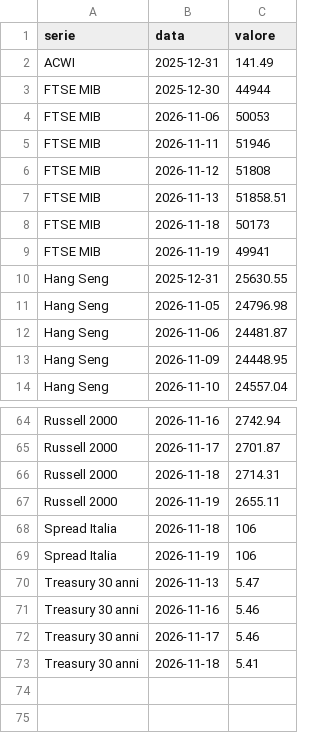
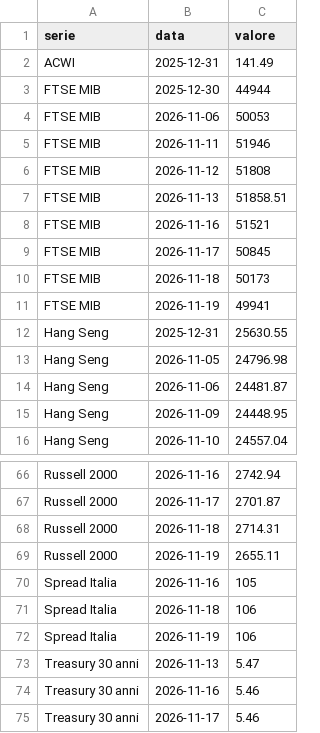
Before and after one commit to PaoloGom/Gommberg-Terminal-Daily, a CSV file: redazione/chiusure.csv, drawn as a sheet; only a part is shown, gaps mark what is left out; the shorter side is filled out with more unchanged rows.

```diff
--- a/redazione/chiusure.csv
+++ b/redazione/chiusure.csv
@@ -7,2 +7,4 @@ FTSE MIB,2026-11-12,51808
 FTSE MIB,2026-11-13,51858.51
+FTSE MIB,2026-11-16,51521
+FTSE MIB,2026-11-17,50845
 FTSE MIB,2026-11-18,50173
@@ -67,2 +69,3 @@ Russell 2000,2026-11-18,2714.31
 Russell 2000,2026-11-19,2655.11
+Spread Italia,2026-11-16,105
 Spread Italia,2026-11-18,106
```
Also changed, not shown: 8 other files.
